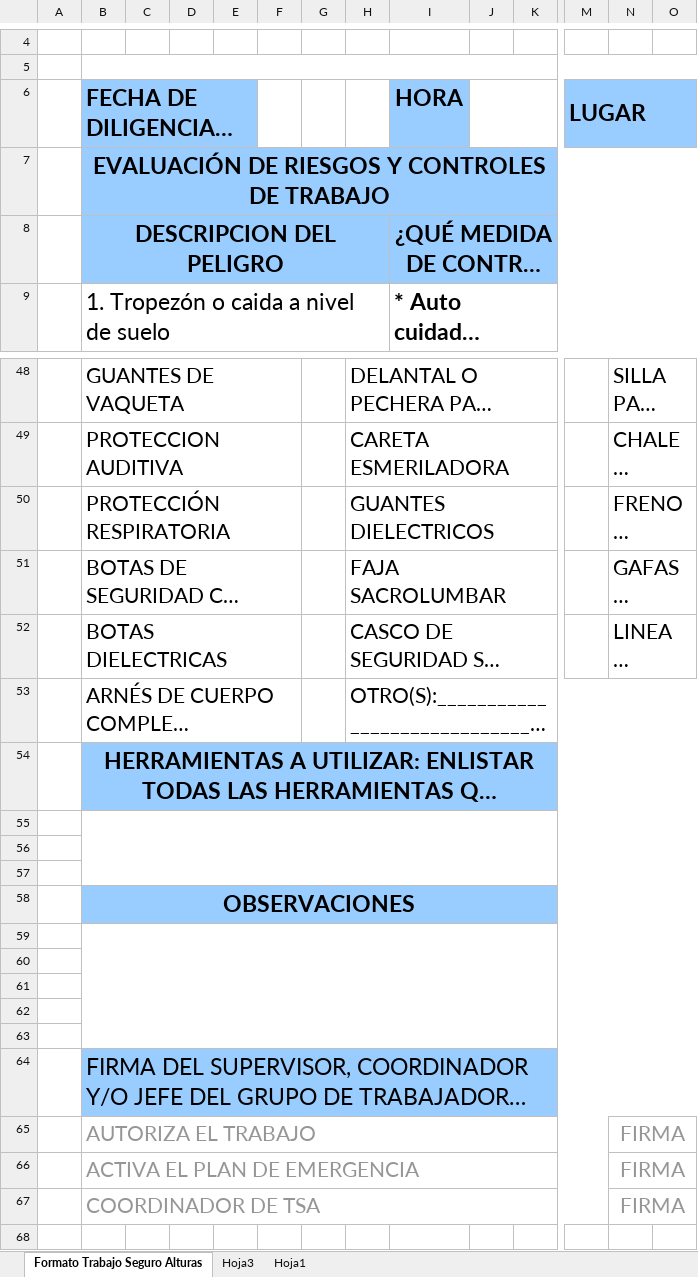
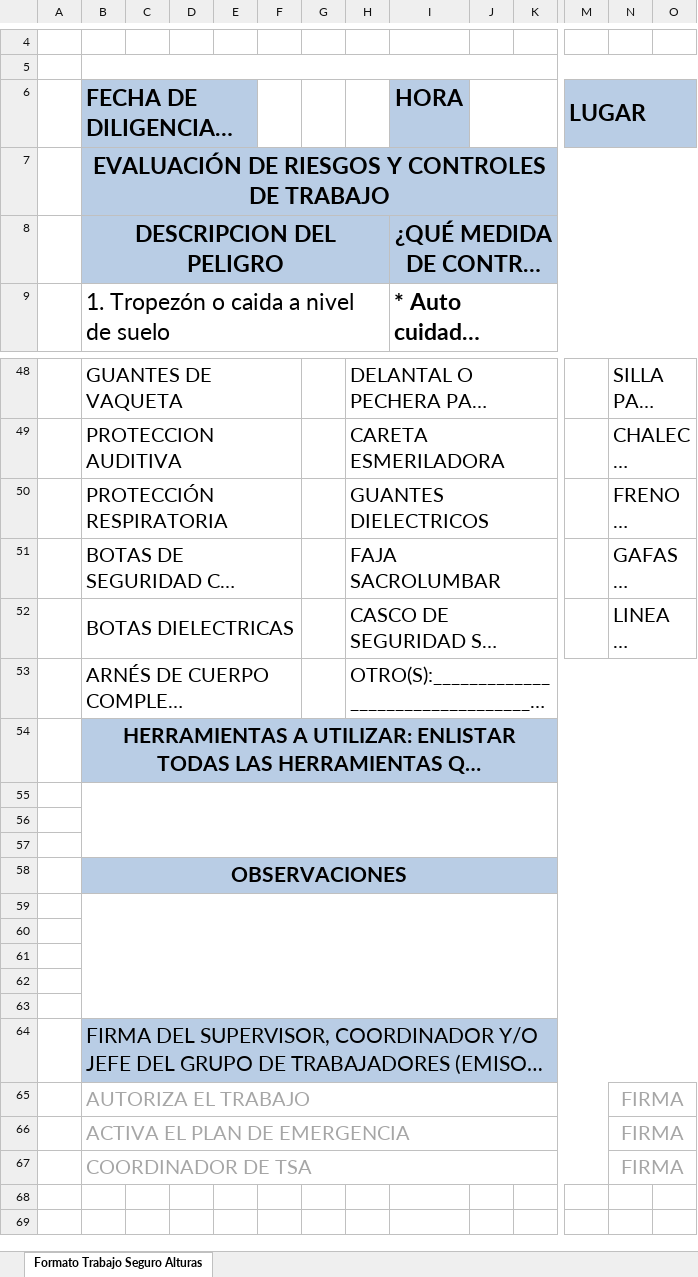
Before and after one commit to tridentcol/autofill, an Excel workbook: public/formats/PERMISO DE TRABAJO.xlsx, sheet Formato Trabajo Seguro Alturas, drawn as a sheet; only a part is shown, gaps mark what is left out; the shorter side is filled out with more unchanged rows; long unchanged cells end in …; values as stored, in another font and other column widths than the file's, no borders; charts and pictures not drawn; the diff covers the shown part only; the diff names each change by its address in the sheet, - before the commit and + after, or states it on an @@ line.

```diff
--- a/public/formats/PERMISO DE TRABAJO.xlsx (sheet Formato Trabajo Seguro Alturas)
+++ b/public/formats/PERMISO DE TRABAJO.xlsx (sheet Formato Trabajo Seguro Alturas)
@@ sheet tab hidden: Hoja3 @@
@@ sheet tab hidden: Hoja1 @@
-B6:E6 fill: #99CCFF
+B6:E6 fill: #B9CDE5
-I6 fill: #99CCFF
+I6 fill: #B9CDE5
-M6:O6 fill: #99CCFF
+M6:O6 fill: #B9CDE5
-B7:O8 fill: #99CCFF
+B7:O8 fill: #B9CDE5
@@ B48:B54 text size: smaller @@
@@ H48:H53 text size: smaller @@
@@ N48:N52 text size: smaller @@
-B54:O54 fill: #99CCFF
+B54:O54 fill: #B9CDE5
-B58:O58 fill: #99CCFF
+B58:O58 fill: #B9CDE5
@@ B58 text size: smaller @@
-B64:O64 fill: #99CCFF
+B64:O64 fill: #B9CDE5
@@ B64:B67 text size: smaller @@
@@ N65:N67 text size: smaller @@
```
Also changed, not shown: cell formats elsewhere in this sheet, charts or pictures, 1 other file.
